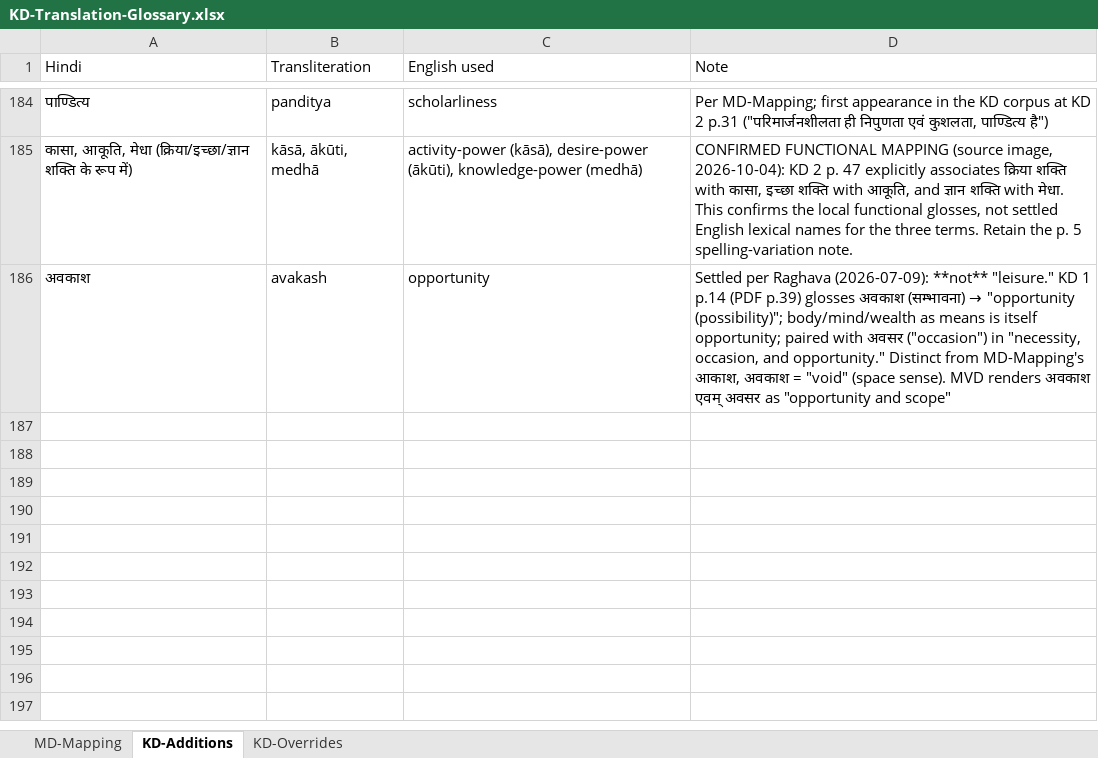
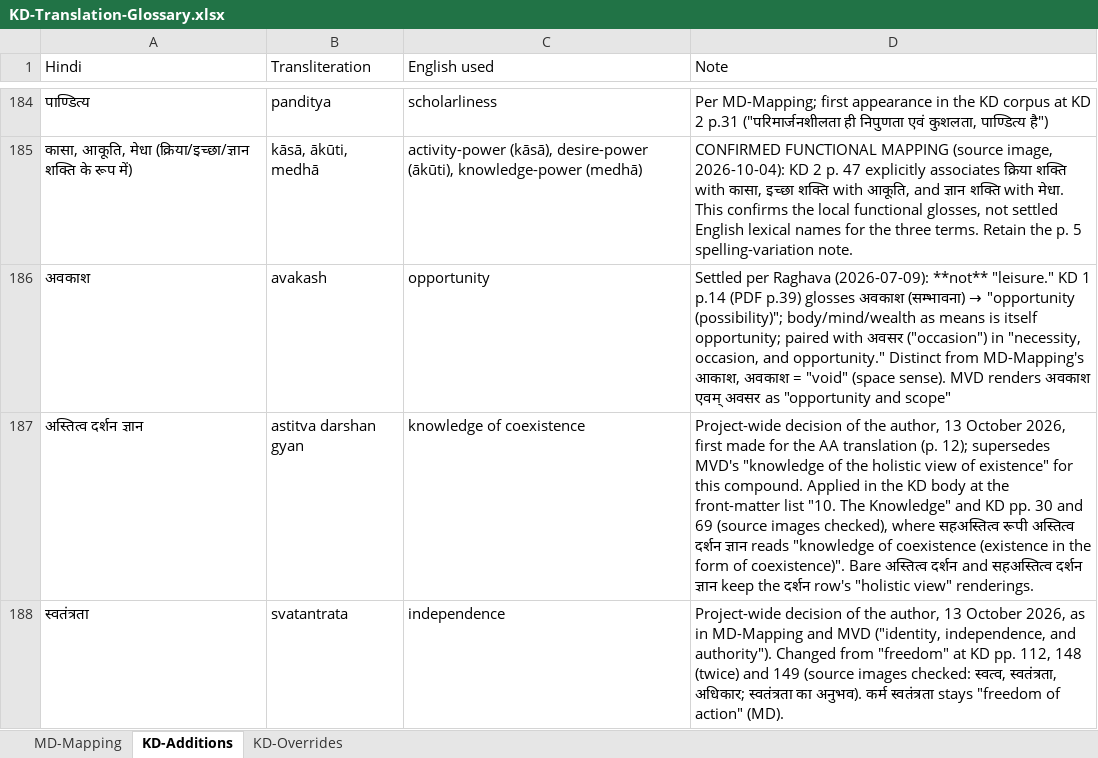
Before and after one commit to raghavamohan/AnalyticMadhyasthDarshan, an Excel workbook: References/Madhyasth-Darshan/KD-Karm-Darshan-English/KD-Translation-Glossary.xlsx, sheet KD-Additions, drawn as a sheet; only a part is shown, gaps mark what is left out; values as stored, in another font and other column widths than the file's, no borders; the diff covers the shown part only; the diff names each change by its address in the sheet, - before the commit and + after, or states it on an @@ line.

```diff
--- a/References/Madhyasth-Darshan/KD-Karm-Darshan-English/KD-Translation-Glossary.xlsx (sheet KD-Additions)
+++ b/References/Madhyasth-Darshan/KD-Karm-Darshan-English/KD-Translation-Glossary.xlsx (sheet KD-Additions)
+row 187: अस्तित्व दर्शन ज्ञान | astitva darshan gyan | knowledge of coexistence | Project-wide decision of the author, 13 October 2026, first made for the AA translation (p. 12); supersedes MVD's "knowledge of the holistic view of existence" for this compound. Applied in the KD body at the front-matter list "10. The Knowledge" and KD pp. 30 and 69 (source images checked), where सहअस्तित्व रूपी अस्तित्व दर्शन ज्ञान reads "knowledge of coexistence (existence in the form of coexistence)". Bare अस्तित्व दर्शन and सहअस्तित्व दर्शन ज्ञान keep the दर्शन row's "holistic view" renderings.
+row 188: स्वतंत्रता | svatantrata | independence | Project-wide decision of the author, 13 October 2026, as in MD-Mapping and MVD ("identity, independence, and authority"). Changed from "freedom" at KD pp. 112, 148 (twice) and 149 (source images checked: स्वत्व, स्वतंत्रता, अधिकार; स्वतंत्रता का अनुभव). कर्म स्वतंत्रता stays "freedom of action" (MD).
```
Also changed, not shown: 2 added rows and 2 edited cells elsewhere in this sheet, sheet MD-Mapping, sheet KD-Overrides, References/Madhyasth-Darshan/MD-Mapping.xlsx, 7 other files.
